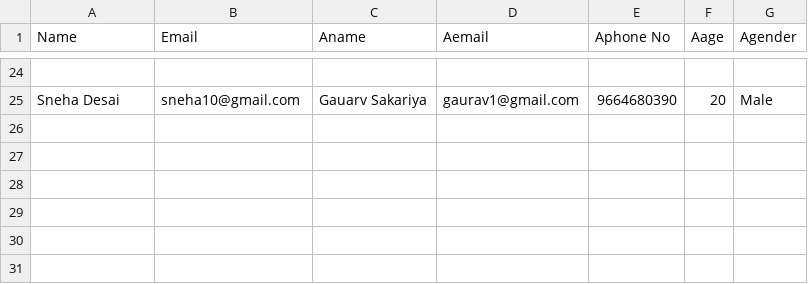
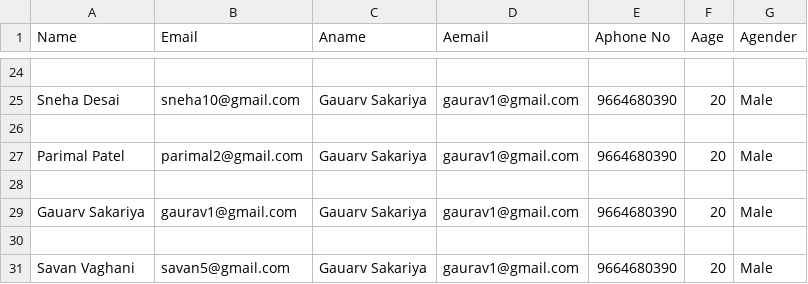
Before and after one commit to CodeHunter9904/Blood-Bank-Gui-Pyhton, a CSV file: history.csv, drawn as a sheet; only a part is shown, gaps mark what is left out; the diff names each change by its address in the sheet, - before the commit and + after, or states it on an @@ line.

```diff
--- a/history.csv
+++ b/history.csv
+row 26: (empty)
+row 27: Parimal Patel | parimal2@gmail.com | Gauarv Sakariya | gaurav1@gmail.com | 9664680390 | 20 | Male
+row 28: (empty)
+row 29: Gauarv Sakariya | gaurav1@gmail.com | Gauarv Sakariya | gaurav1@gmail.com | 9664680390 | 20 | Male
+row 30: (empty)
+row 31: Savan Vaghani | savan5@gmail.com | Gauarv Sakariya | gaurav1@gmail.com | 9664680390 | 20 | Male
```
Also changed, not shown: activedoners.csv.
